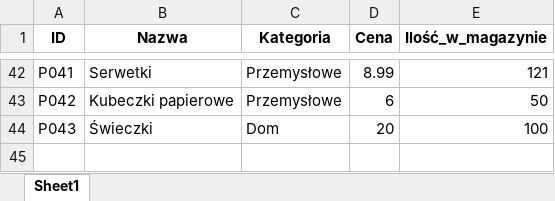
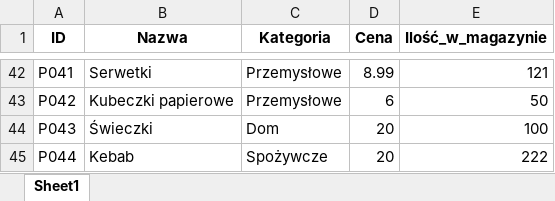
Before and after one commit to Piotr0605/Zabka_zaktualizowana, an Excel workbook: data/products.xlsx, sheet Sheet1, drawn as a sheet; only a part is shown, gaps mark what is left out; values as stored, in another font and other column widths than the file's, no borders; the diff names each change by its address in the sheet, - before the commit and + after, or states it on an @@ line.

```diff
--- a/data/products.xlsx (sheet Sheet1)
+++ b/data/products.xlsx (sheet Sheet1)
+row 45: P044 | Kebab | Spożywcze | 20 | 222
```
Also changed, not shown: 8 other files.
